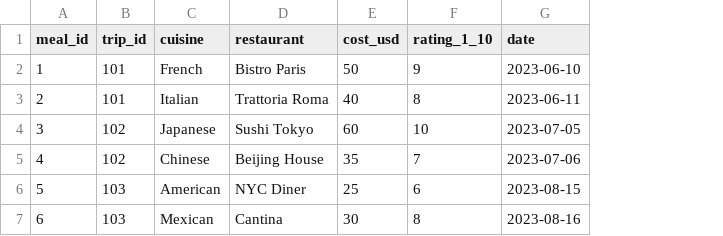
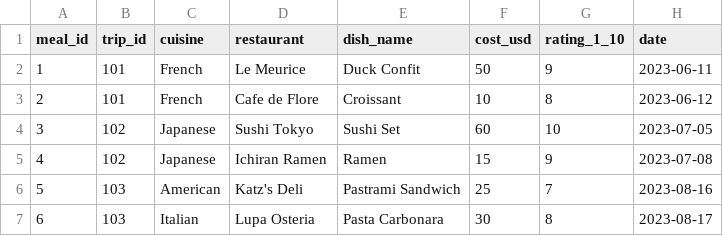
Before and after one commit to seanjayasekera/TravelMap, a CSV file: data/meals.csv, drawn as a sheet; addresses are those after the commit; the diff names each change by its address in the sheet, - before the commit and + after, or states it on an @@ line.

Commit message:
Update meals.csv

```diff
--- a/data/meals.csv
+++ b/data/meals.csv
+column E (dish_name), rows 2-7: Duck Confit | Croissant | Sushi Set | Ramen | Pastrami Sandwich | Pasta Carbonara
-D2 (restaurant): Bistro Paris
+D2 (restaurant): Le Meurice
-H2 (date): 2023-06-10
+H2 (date): 2023-06-11
-C3 (cuisine): Italian
+C3 (cuisine): French
-D3 (restaurant): Trattoria Roma
+D3 (restaurant): Cafe de Flore
-F3 (cost_usd): 40
+F3 (cost_usd): 10
-H3 (date): 2023-06-11
+H3 (date): 2023-06-12
-C5 (cuisine): Chinese
+C5 (cuisine): Japanese
-D5 (restaurant): Beijing House
+D5 (restaurant): Ichiran Ramen
-F5 (cost_usd): 35
+F5 (cost_usd): 15
-G5 (rating_1_10): 7
+G5 (rating_1_10): 9
-H5 (date): 2023-07-06
+H5 (date): 2023-07-08
-D6 (restaurant): NYC Diner
+D6 (restaurant): Katz's Deli
-G6 (rating_1_10): 6
+G6 (rating_1_10): 7
-H6 (date): 2023-08-15
+H6 (date): 2023-08-16
-C7 (cuisine): Mexican
+C7 (cuisine): Italian
-D7 (restaurant): Cantina
+D7 (restaurant): Lupa Osteria
-H7 (date): 2023-08-16
+H7 (date): 2023-08-17
```
